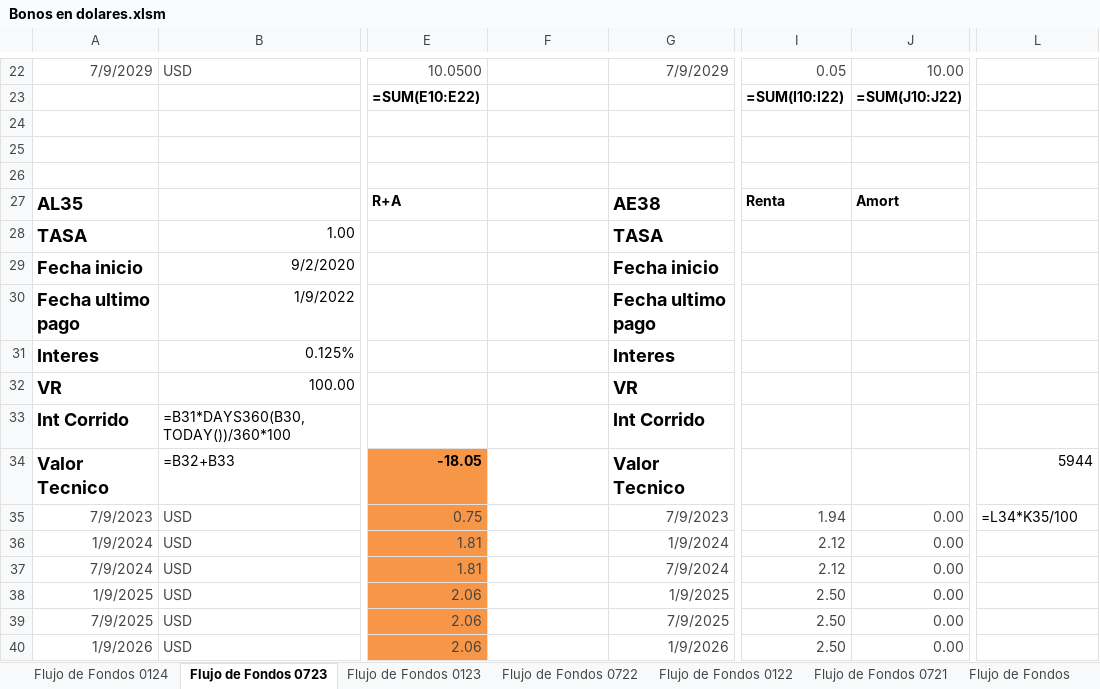
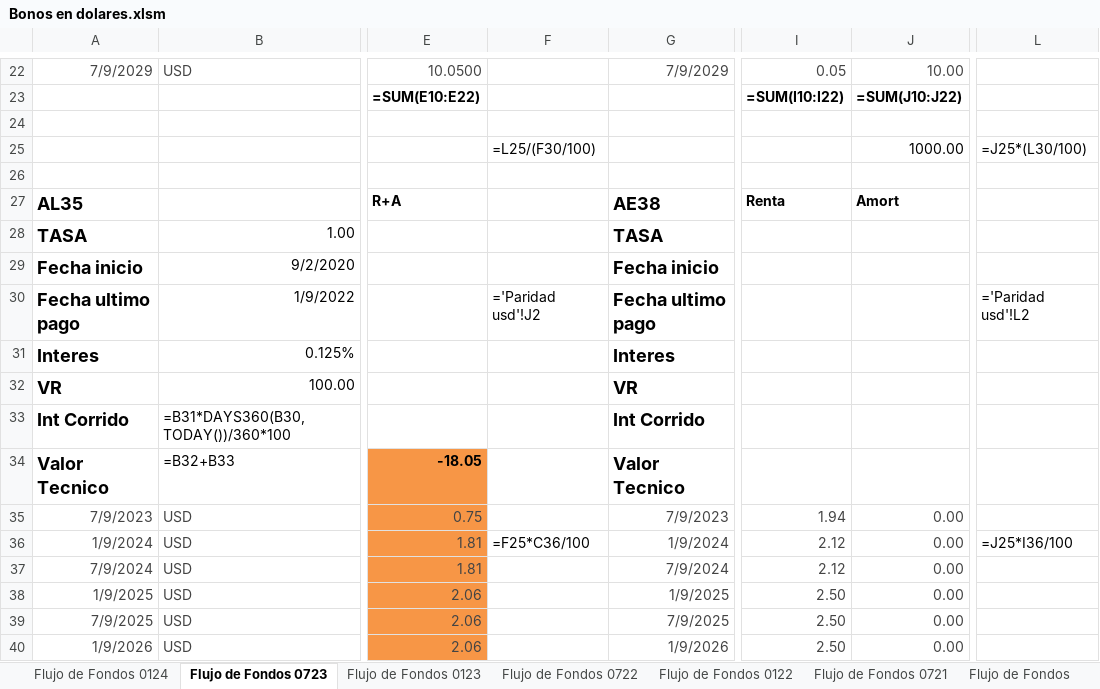
Before and after one commit to alferrelli/Excel-Bonos, an Excel workbook: Bonos en dolares.xlsm, sheet Flujo de Fondos 0723, drawn as a sheet; only a part is shown, gaps mark what is left out; values as stored, in another font and other column widths than the file's, no borders; formulas without a stored value are shown as written; the diff names each change by its address in the sheet, - before the commit and + after, or states it on an @@ line.

```diff
--- a/Bonos en dolares.xlsm (sheet Flujo de Fondos 0723)
+++ b/Bonos en dolares.xlsm (sheet Flujo de Fondos 0723)
-F25: (empty)
+F25: =L25/(F30/100)
-J25: (empty)
+J25: 1000.00
-L25: (empty)
+L25: =J25*(L30/100)
-F30: (empty)
+F30: ='Paridad usd'!J2
-L30: (empty)
+L30: ='Paridad usd'!L2
-L34: 5944
+L34: (empty)
-L35: =L34*K35/100
+L35: (empty)
-F36: (empty)
+F36: =F25*C36/100
-L36: (empty)
+L36: =J25*I36/100
```
Also changed, not shown: sheet Paridad usd, sheet Flujo de Fondos 0124, charts or pictures, 2 other files.
